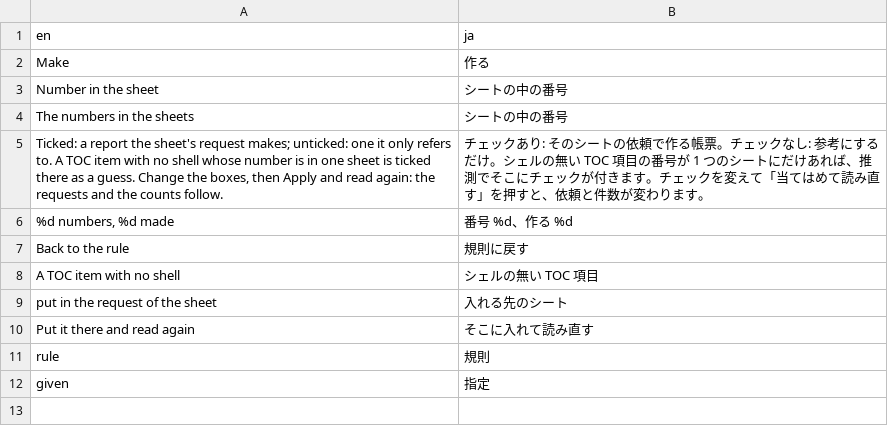
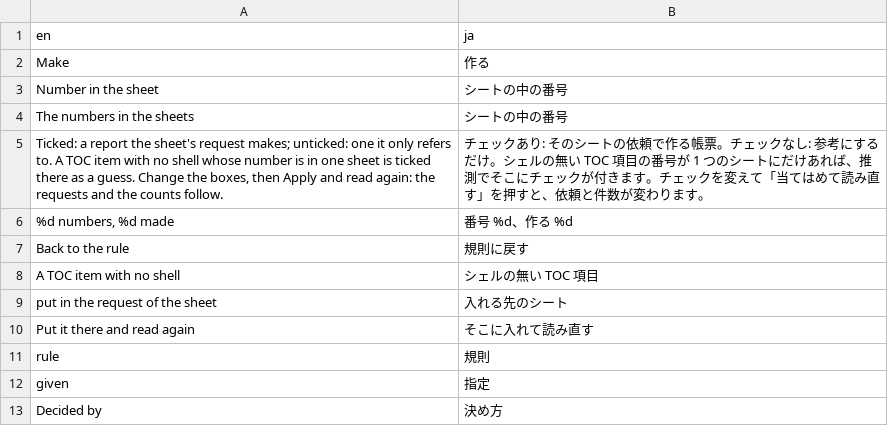
Before and after one commit to ichirio/tflplanner, a CSV file: inst/i18n/strings/ai_numbers_ui.csv, drawn as a sheet.

```diff
--- a/inst/i18n/strings/ai_numbers_ui.csv
+++ b/inst/i18n/strings/ai_numbers_ui.csv
@@ -12 +12,2 @@
 "given","指定"
+"Decided by","決め方"
```
Also changed, not shown: 1 other file.
